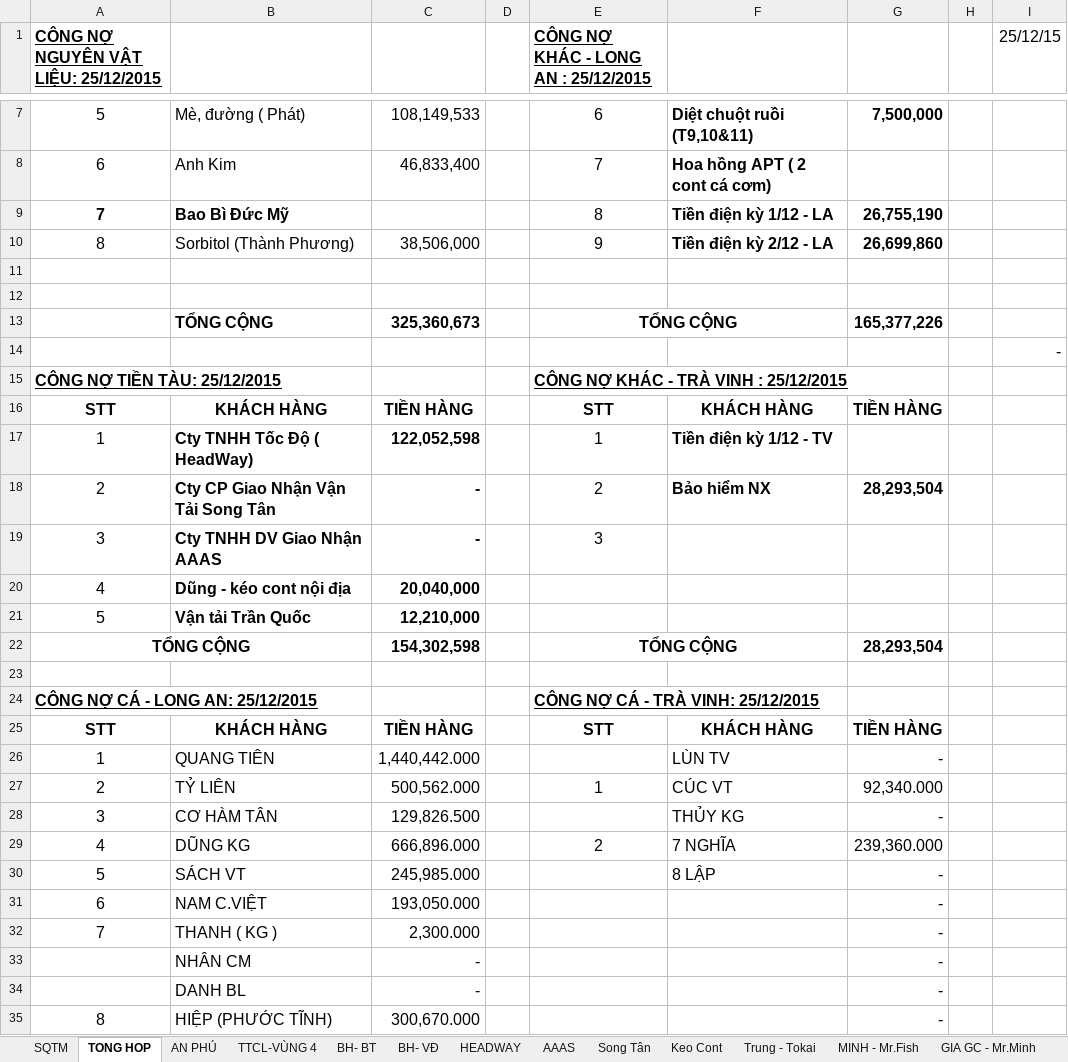
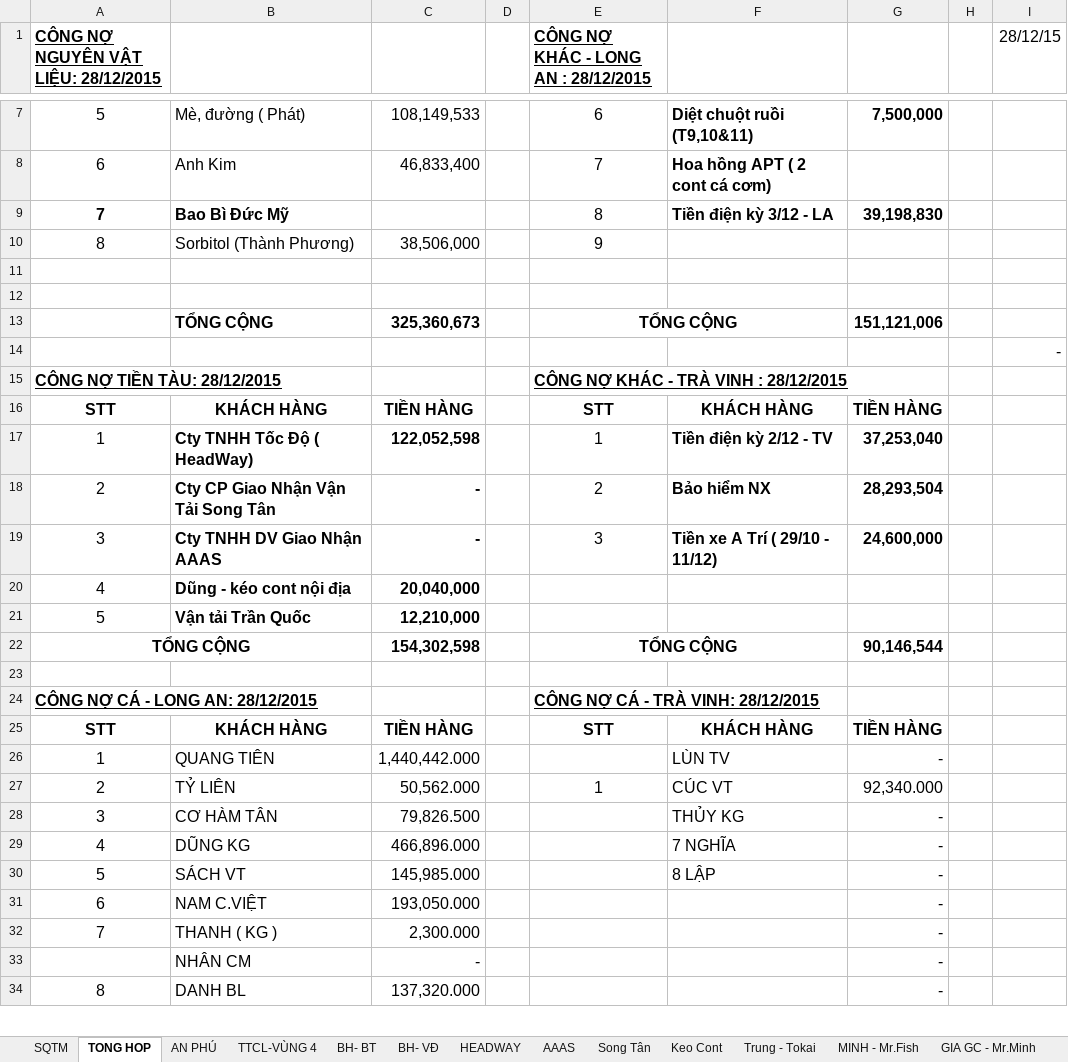
Before and after one commit to vuphuong11/02.KE-TOAN, an Excel workbook: SO SACH - LA/CONG NO/CONG NO 2015/CN Tổng hợp.xlsx, sheet TONG HOP, drawn as a sheet; only a part is shown, gaps mark what is left out; values as stored, in another font and other column widths than the file's, no borders; removed rows and columns are numbered as before the commit, all else as after; the diff covers the shown part only; the diff names each change by its address in the sheet, - before the commit and + after, or states it on an @@ line.

```diff
--- a/SO SACH - LA/CONG NO/CONG NO 2015/CN Tổng hợp.xlsx (sheet TONG HOP)
+++ b/SO SACH - LA/CONG NO/CONG NO 2015/CN Tổng hợp.xlsx (sheet TONG HOP)
-A1: CÔNG NỢ NGUYÊN VẬT LIỆU: 25/12/2015
+A1: CÔNG NỢ NGUYÊN VẬT LIỆU: 28/12/2015
-E1: CÔNG NỢ KHÁC - LONG AN : 25/12/2015
+E1: CÔNG NỢ KHÁC - LONG AN : 28/12/2015
-I1: 25/12/15
+I1: 28/12/15
-F9: Tiền điện kỳ 1/12 - LA
+F9: Tiền điện kỳ 3/12 - LA
-G9: 26,755,190
+G9: 39,198,830
-F10: Tiền điện kỳ 2/12 - LA
+F10: (empty)
-G10: 26,699,860
+G10: (empty)
-G13: 165,377,226
+G13: 151,121,006
-A15: CÔNG NỢ TIỀN TÀU: 25/12/2015
+A15: CÔNG NỢ TIỀN TÀU: 28/12/2015
-E15: CÔNG NỢ KHÁC - TRÀ VINH : 25/12/2015
+E15: CÔNG NỢ KHÁC - TRÀ VINH : 28/12/2015
-F17: Tiền điện kỳ 1/12 - TV
+F17: Tiền điện kỳ 2/12 - TV
-G17: (empty)
+G17: 37,253,040
-F19: (empty)
+F19: Tiền xe A Trí ( 29/10 - 11/12)
-G19: (empty)
+G19: 24,600,000
-G22: 28,293,504
+G22: 90,146,544
-A24: CÔNG NỢ CÁ - LONG AN: 25/12/2015
+A24: CÔNG NỢ CÁ - LONG AN: 28/12/2015
-E24: CÔNG NỢ CÁ - TRÀ VINH: 25/12/2015
+E24: CÔNG NỢ CÁ - TRÀ VINH: 28/12/2015
-C27: 500,562.000
+C27: 50,562.000
-C28: 129,826.500
+C28: 79,826.500
-C29: 666,896.000
+C29: 466,896.000
-E29: 2
+E29: (empty)
-G29: 239,360.000
+G29: -
-C30: 245,985.000
+C30: 145,985.000
-row 34:  | DANH BL | - |  |  |  | -
-B34: HIỆP (PHƯỚC TĨNH)
+B34: DANH BL
-C34: 300,670.000
+C34: 137,320.000
```
Also changed, not shown: 1 added row and 10 edited cells elsewhere in this sheet, sheet LAI VAY, formulas that keep their value, SO SACH - LA/CONG NO/CONG NO 2015/Cong no NL ca 2015.xlsx, SO SACH - LA/CONG NO/CONG NO 2015/No Vay EIB.xlsx, 11 other files.
